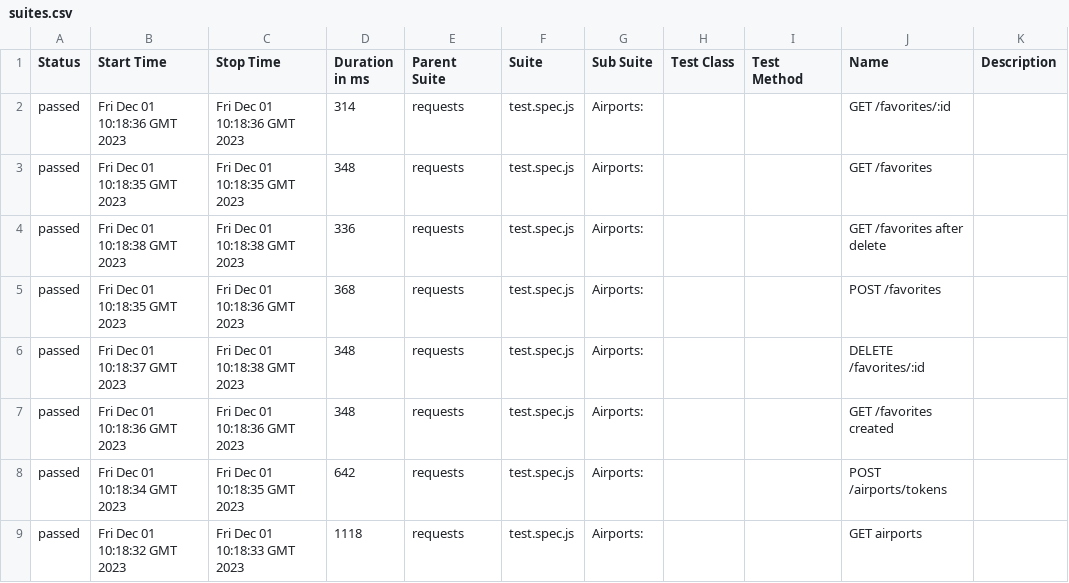
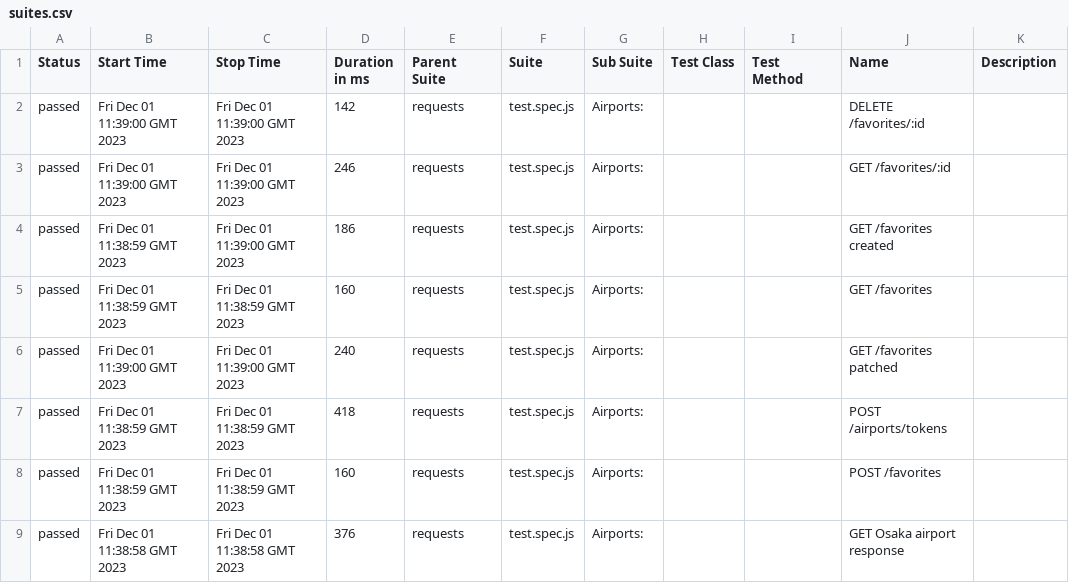
Before and after one commit to Valiantsin2021/Playwright-API-tests-with-custom-API-handler-module, a CSV file: data/suites.csv, drawn as a sheet; only a part is shown; the diff covers the shown part only.

```diff
--- a/data/suites.csv
+++ b/data/suites.csv
@@ -1,9 +1,9 @@
 "Status","Start Time","Stop Time","Duration in ms","Parent Suite","Suite","Sub Suite","Test Class","Test Method","Name","Description"
-"passed","Fri Dec 01 10:18:36 GMT 2023","Fri Dec 01 10:18:36 GMT 2023","314","requests","test.spec.js","Airports:","","","GET /favorites/:id",""
-"passed","Fri Dec 01 10:18:35 GMT 2023","Fri Dec 01 10:18:35 GMT 2023","348","requests","test.spec.js","Airports:","","","GET /favorites",""
-"passed","Fri Dec 01 10:18:38 GMT 2023","Fri Dec 01 10:18:38 GMT 2023","336","requests","test.spec.js","Airports:","","","GET /favorites after delete",""
-"passed","Fri Dec 01 10:18:35 GMT 2023","Fri Dec 01 10:18:36 GMT 2023","368","requests","test.spec.js","Airports:","","","POST /favorites",""
-"passed","Fri Dec 01 10:18:37 GMT 2023","Fri Dec 01 10:18:38 GMT 2023","348","requests","test.spec.js","Airports:","","","DELETE /favorites/:id",""
-"passed","Fri Dec 01 10:18:36 GMT 2023","Fri Dec 01 10:18:36 GMT 2023","348","requests","test.spec.js","Airports:","","","GET /favorites created",""
-"passed","Fri Dec 01 10:18:34 GMT 2023","Fri Dec 01 10:18:35 GMT 2023","642","requests","test.spec.js","Airports:","","","POST /airports/tokens",""
-"passed","Fri Dec 01 10:18:32 GMT 2023","Fri Dec 01 10:18:33 GMT 2023","1118","requests","test.spec.js","Airports:","","","GET airports",""
+"passed","Fri Dec 01 11:39:00 GMT 2023","Fri Dec 01 11:39:00 GMT 2023","142","requests","test.spec.js","Airports:","","","DELETE /favorites/:id",""
+"passed","Fri Dec 01 11:39:00 GMT 2023","Fri Dec 01 11:39:00 GMT 2023","246","requests","test.spec.js","Airports:","","","GET /favorites/:id",""
+"passed","Fri Dec 01 11:38:59 GMT 2023","Fri Dec 01 11:39:00 GMT 2023","186","requests","test.spec.js","Airports:","","","GET /favorites created",""
+"passed","Fri Dec 01 11:38:59 GMT 2023","Fri Dec 01 11:38:59 GMT 2023","160","requests","test.spec.js","Airports:","","","GET /favorites",""
+"passed","Fri Dec 01 11:39:00 GMT 2023","Fri Dec 01 11:39:00 GMT 2023","240","requests","test.spec.js","Airports:","","","GET /favorites patched",""
+"passed","Fri Dec 01 11:38:59 GMT 2023","Fri Dec 01 11:38:59 GMT 2023","418","requests","test.spec.js","Airports:","","","POST /airports/tokens",""
+"passed","Fri Dec 01 11:38:59 GMT 2023","Fri Dec 01 11:38:59 GMT 2023","160","requests","test.spec.js","Airports:","","","POST /favorites",""
+"passed","Fri Dec 01 11:38:58 GMT 2023","Fri Dec 01 11:38:58 GMT 2023","376","requests","test.spec.js","Airports:","","","GET Osaka airport response",""
```
Also changed, not shown: 16 edited cells elsewhere in this file, 58 other files.
